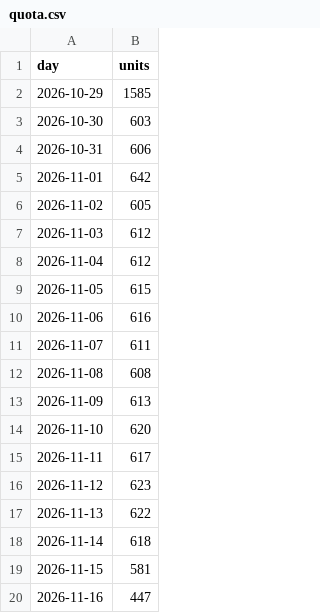
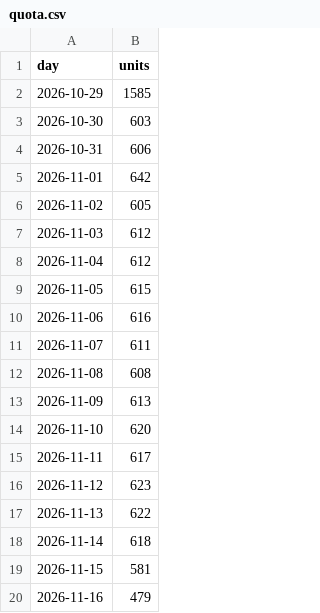
Before and after one commit to uyong4606-web/stellive-viewers, a CSV file: youtube/store/quota.csv, drawn as a sheet.

```diff
--- a/youtube/store/quota.csv
+++ b/youtube/store/quota.csv
@@ -19,2 +19,2 @@ day,units
 2026-11-15,581
-2026-11-16,447
+2026-11-16,479
```
Also changed, not shown: 1 other file.
